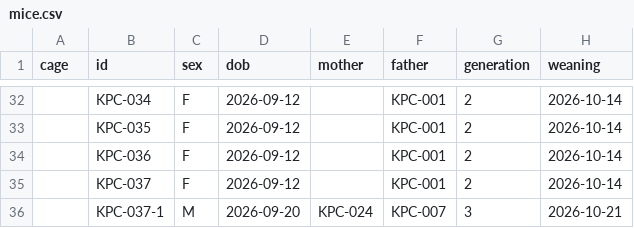
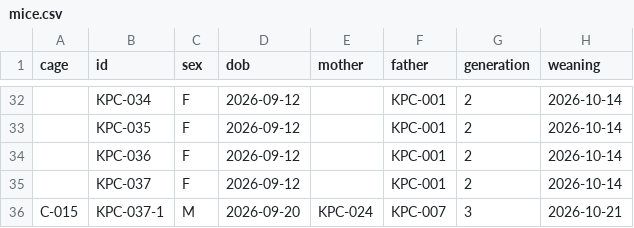
Before and after one commit to splab8247/lab-stock, a CSV file: data/mice.csv, drawn as a sheet; only a part is shown, gaps mark what is left out; the diff names each change by its address in the sheet, - before the commit and + after, or states it on an @@ line.

Commit message:
마우스 KPC-037-1 수정 (정윤지_PC)

```diff
--- a/data/mice.csv
+++ b/data/mice.csv
-A36 (cage): (empty)
+A36 (cage): C-015
```
